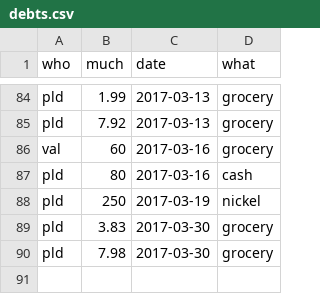
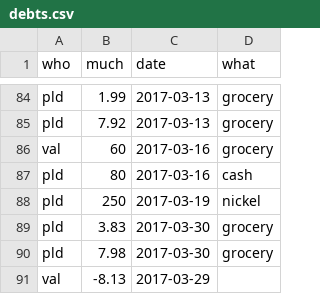
Before and after one commit to pldiiw/debts, a CSV file: debts.csv, drawn as a sheet; only a part is shown, gaps mark what is left out.

Commit message:
New spendings

```diff
--- a/debts.csv
+++ b/debts.csv
@@ -90 +90,2 @@ pld,3.83,2017-03-30,grocery
 pld,7.98,2017-03-30,grocery
+val,-8.13,2017-03-29
```
